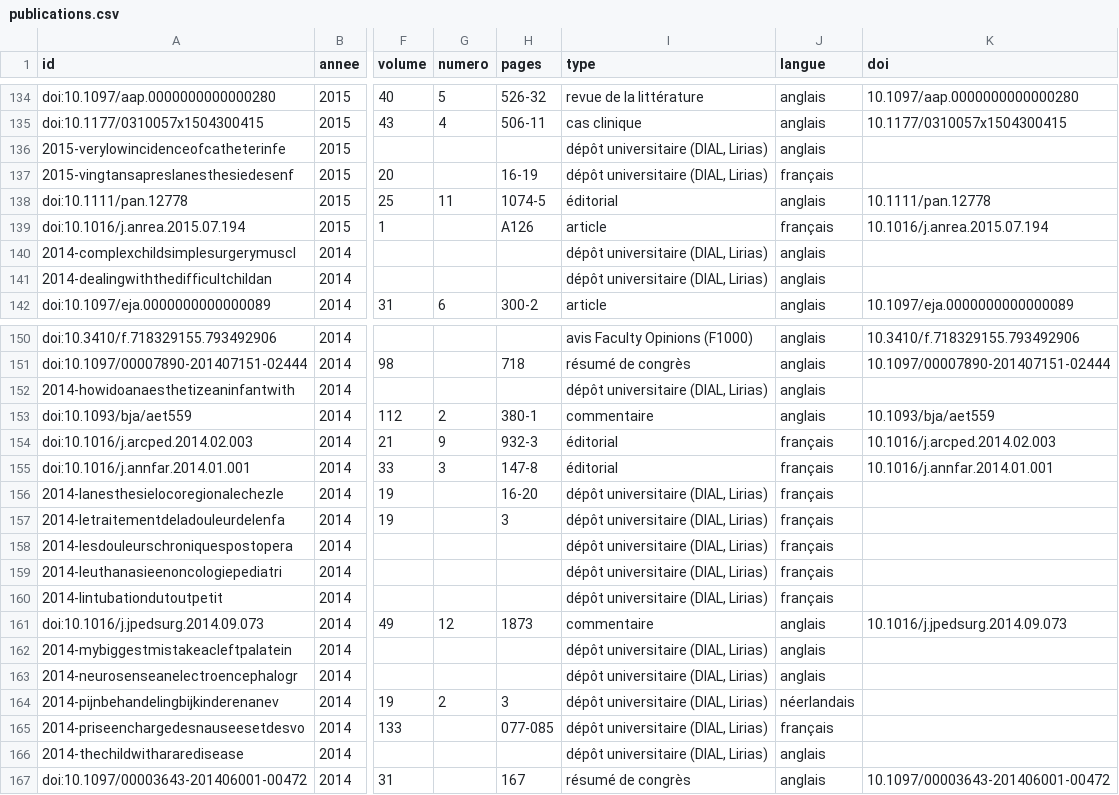
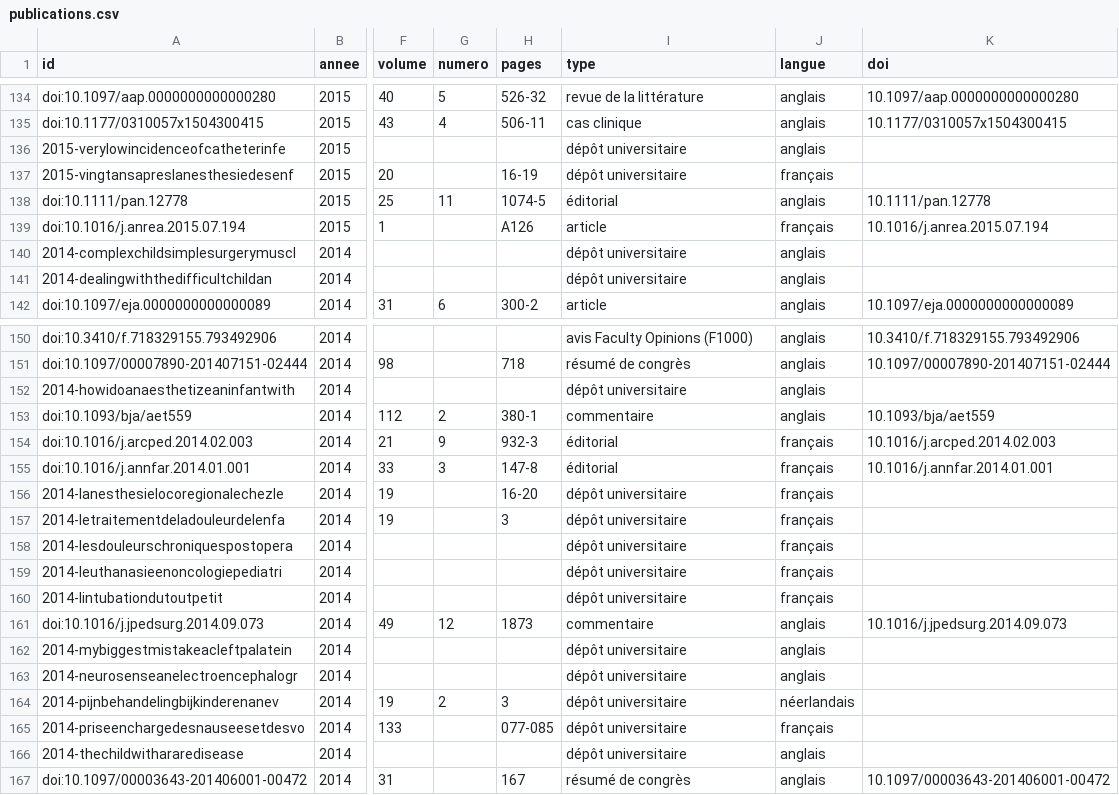
Before and after one commit to ici-be/francis-veyckemans, a CSV file: donnees/publications.csv, drawn as a sheet; only a part is shown, gaps mark what is left out; the diff covers the shown part only; the diff names each change by its address in the sheet, - before the commit and + after, or states it on an @@ line.

```diff
--- a/donnees/publications.csv
+++ b/donnees/publications.csv
-I136:I137 (type): dépôt universitaire (DIAL, Lirias)
+I136:I137 (type): dépôt universitaire
-I140:I141 (type): dépôt universitaire (DIAL, Lirias)
+I140:I141 (type): dépôt universitaire
-I152 (type): dépôt universitaire (DIAL, Lirias)
+I152 (type): dépôt universitaire
-I156:I160 (type): dépôt universitaire (DIAL, Lirias)
+I156:I160 (type): dépôt universitaire
-I162:I166 (type): dépôt universitaire (DIAL, Lirias)
+I162:I166 (type): dépôt universitaire
```
Also changed, not shown: 29 edited cells elsewhere in this file, 2 other files.
